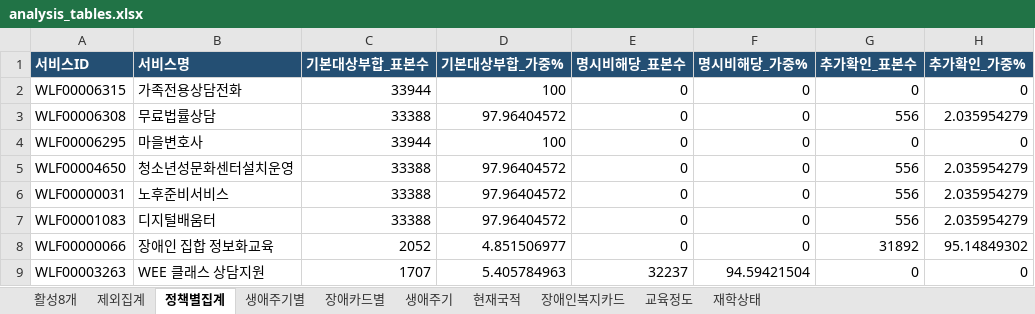
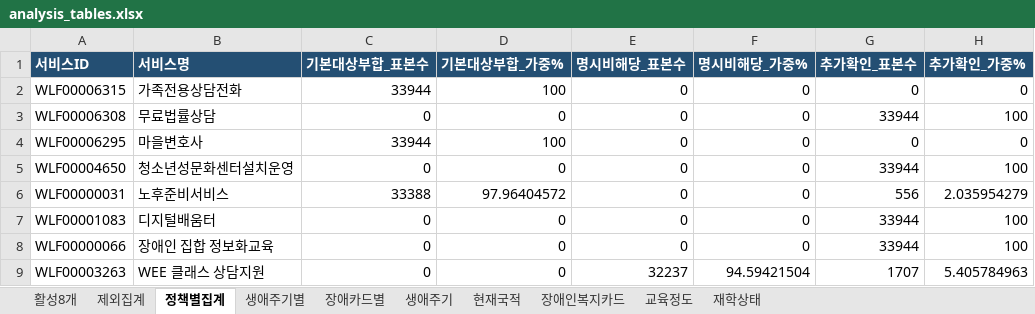
Before and after one commit to kjwon4705/bigwave-welfare-analysis, an Excel workbook: tables/analysis_tables.xlsx, sheet 정책별집계, drawn as a sheet; values as stored, in another font and other column widths than the file's, no borders; the diff names each change by its address in the sheet, - before the commit and + after, or states it on an @@ line.

```diff
--- a/tables/analysis_tables.xlsx (sheet 정책별집계)
+++ b/tables/analysis_tables.xlsx (sheet 정책별집계)
-C3 (기본대상부합_표본수): 33388
+C3 (기본대상부합_표본수): 0
-D3 (기본대상부합_가중%): 97.96404572
+D3 (기본대상부합_가중%): 0
-G3 (추가확인_표본수): 556
+G3 (추가확인_표본수): 33944
-H3 (추가확인_가중%): 2.035954279
+H3 (추가확인_가중%): 100
-C5 (기본대상부합_표본수): 33388
+C5 (기본대상부합_표본수): 0
-D5 (기본대상부합_가중%): 97.96404572
+D5 (기본대상부합_가중%): 0
-G5 (추가확인_표본수): 556
+G5 (추가확인_표본수): 33944
-H5 (추가확인_가중%): 2.035954279
+H5 (추가확인_가중%): 100
-C7 (기본대상부합_표본수): 33388
+C7 (기본대상부합_표본수): 0
-D7 (기본대상부합_가중%): 97.96404572
+D7 (기본대상부합_가중%): 0
-G7 (추가확인_표본수): 556
+G7 (추가확인_표본수): 33944
-H7 (추가확인_가중%): 2.035954279
+H7 (추가확인_가중%): 100
-C8 (기본대상부합_표본수): 2052
+C8 (기본대상부합_표본수): 0
-D8 (기본대상부합_가중%): 4.851506977
+D8 (기본대상부합_가중%): 0
-G8 (추가확인_표본수): 31892
+G8 (추가확인_표본수): 33944
-H8 (추가확인_가중%): 95.14849302
+H8 (추가확인_가중%): 100
-C9 (기본대상부합_표본수): 1707
+C9 (기본대상부합_표본수): 0
-D9 (기본대상부합_가중%): 5.405784963
+D9 (기본대상부합_가중%): 0
-G9 (추가확인_표본수): 0
+G9 (추가확인_표본수): 1707
-H9 (추가확인_가중%): 0
+H9 (추가확인_가중%): 5.405784963
```
Also changed, not shown: sheet 활성8개, sheet 생애주기별, sheet 장애카드별, tables/no_question_무질문모델_집계표.xlsx, 28 other files.
